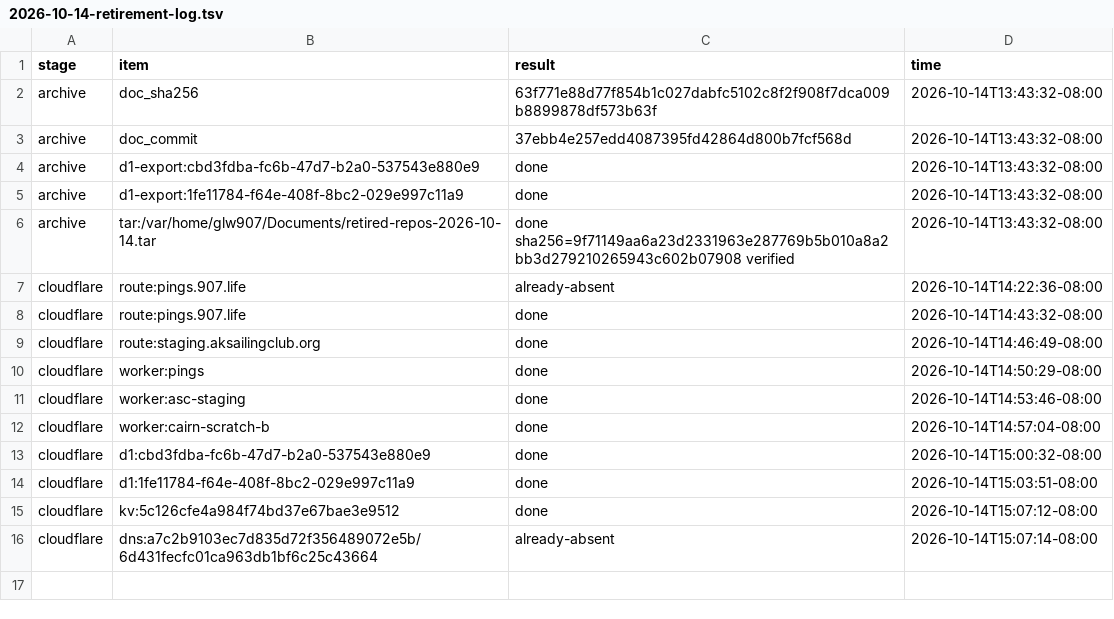
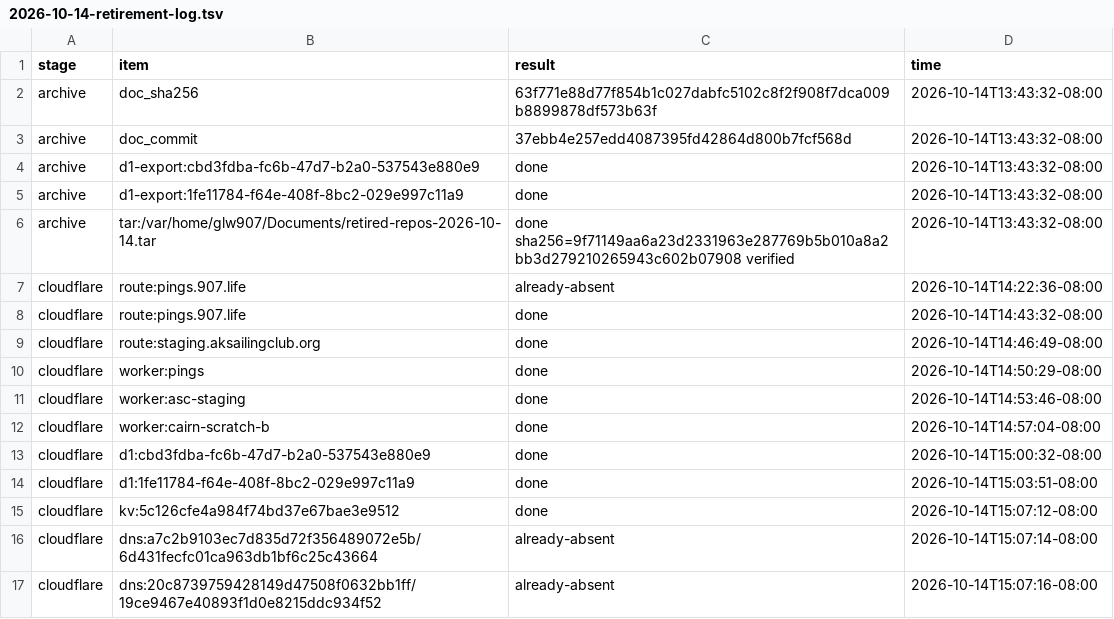
Before and after one commit to glw907/initiatives, a TSV file: repo-organization/research/2026-10-14-retirement-log.tsv, drawn as a sheet.

```diff
--- a/repo-organization/research/2026-10-14-retirement-log.tsv
+++ b/repo-organization/research/2026-10-14-retirement-log.tsv
@@ -16 +16,2 @@ cloudflare	kv:5c126cfe4a984f74bd37e67bae3e9512	done	2026-10-14T15:07:12-08:00
 cloudflare	dns:a7c2b9103ec7d835d72f356489072e5b/6d431fecfc01ca963db1bf6c25c43664	already-absent	2026-10-14T15:07:14-08:00
+cloudflare	dns:20c8739759428149d47508f0632bb1ff/19ce9467e40893f1d0e8215ddc934f52	already-absent	2026-10-14T15:07:16-08:00
```
